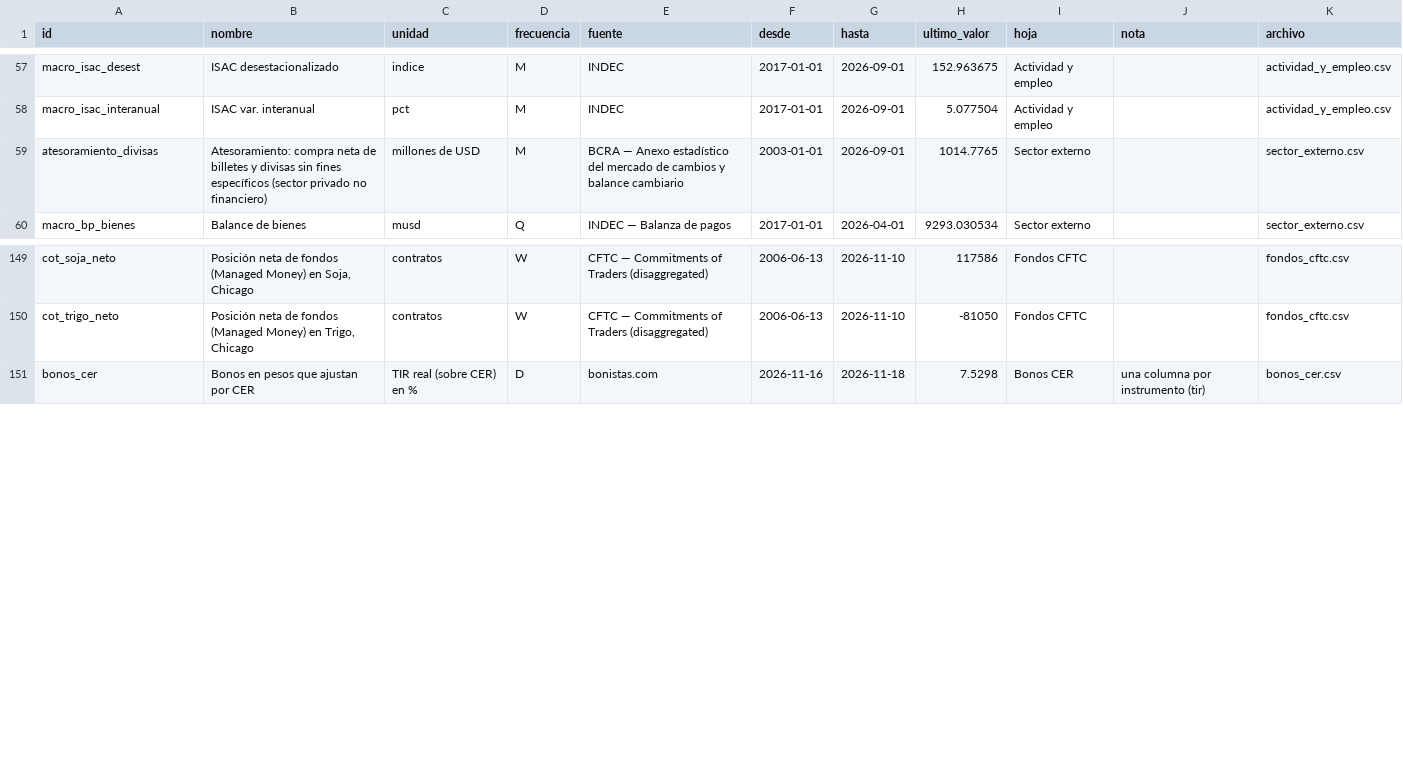
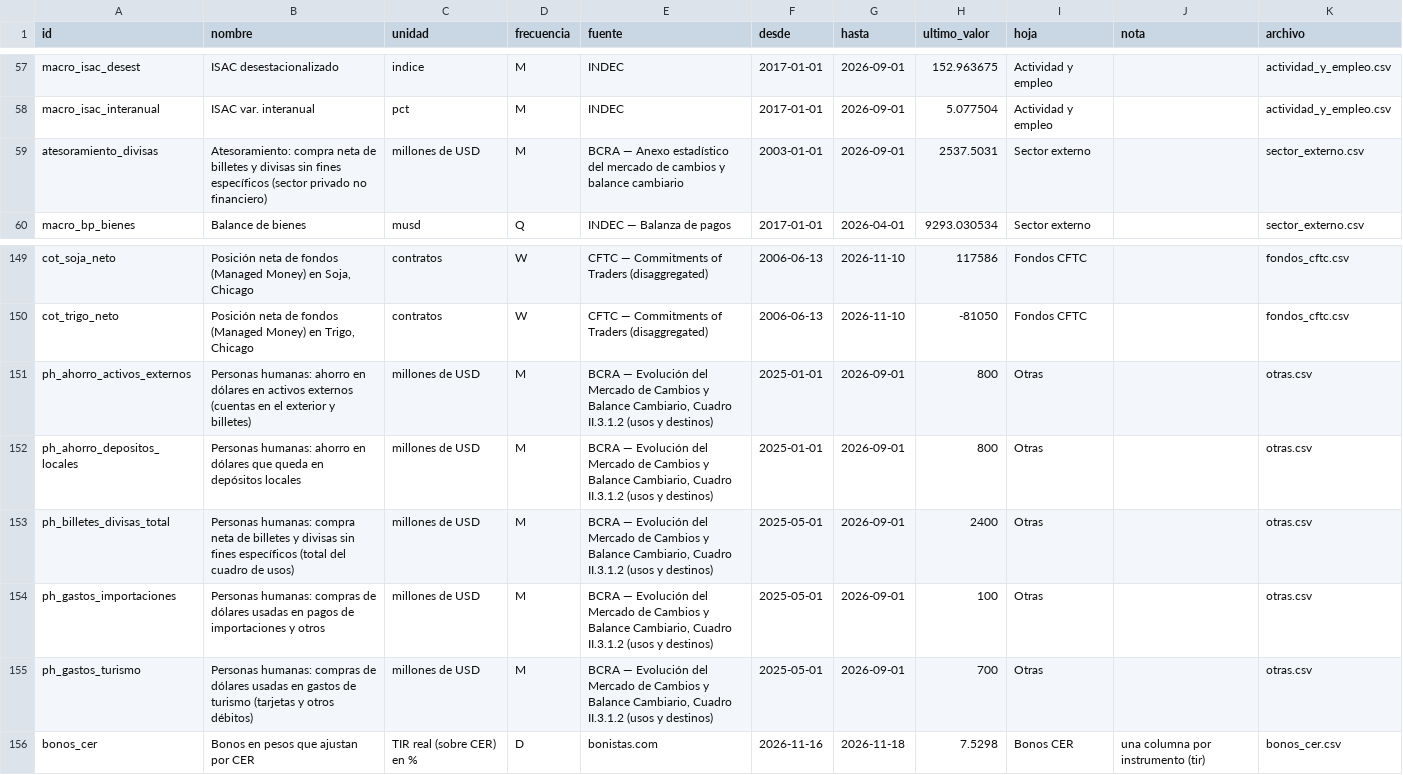
Before and after one commit to datamiazzo-2026/datos-publicos, a CSV file: respaldo/indice.csv, drawn as a sheet; only a part is shown, gaps mark what is left out.

```diff
--- a/respaldo/indice.csv
+++ b/respaldo/indice.csv
@@ -58,3 +58,3 @@ macro_isac_desest,ISAC desestacionalizado,indice,M,INDEC,2017-01-01,2026-09-01,1
 macro_isac_interanual,ISAC var. interanual,pct,M,INDEC,2017-01-01,2026-09-01,5.077504,Actividad y empleo,,actividad_y_empleo.csv
-atesoramiento_divisas,Atesoramiento: compra neta de billetes y divisas sin fines específicos (sector privado no financiero),millones de USD,M,BCRA — Anexo estadístico del mercado de cambios y balance cambiario,2003-01-01,2026-09-01,1014.7765,Sector externo,,sector_externo.csv
+atesoramiento_divisas,Atesoramiento: compra neta de billetes y divisas sin fines específicos (sector privado no financiero),millones de USD,M,BCRA — Anexo estadístico del mercado de cambios y balance cambiario,2003-01-01,2026-09-01,2537.5031,Sector externo,,sector_externo.csv
 macro_bp_bienes,Balance de bienes,musd,Q,INDEC — Balanza de pagos,2017-01-01,2026-04-01,9293.030534,Sector externo,,sector_externo.csv
@@ -150,2 +150,7 @@ cot_soja_neto,"Posición neta de fondos (Managed Money) en Soja, Chicago",contra
 cot_trigo_neto,"Posición neta de fondos (Managed Money) en Trigo, Chicago",contratos,W,CFTC — Commitments of Traders (disaggregated),2006-06-13,2026-11-10,-81050,Fondos CFTC,,fondos_cftc.csv
+ph_ahorro_activos_externos,Personas humanas: ahorro en dólares en activos externos (cuentas en el exterior y billetes),millones de USD,M,"BCRA — Evolución del Mercado de Cambios y Balance Cambiario, Cuadro II.3.1.2 (usos y destinos)",2025-01-01,2026-09-01,800,Otras,,otras.csv
+ph_ahorro_depositos_locales,Personas humanas: ahorro en dólares que queda en depósitos locales,millones de USD,M,"BCRA — Evolución del Mercado de Cambios y Balance Cambiario, Cuadro II.3.1.2 (usos y destinos)",2025-01-01,2026-09-01,800,Otras,,otras.csv
+ph_billetes_divisas_total,Personas humanas: compra neta de billetes y divisas sin fines específicos (total del cuadro de usos),millones de USD,M,"BCRA — Evolución del Mercado de Cambios y Balance Cambiario, Cuadro II.3.1.2 (usos y destinos)",2025-05-01,2026-09-01,2400,Otras,,otras.csv
+ph_gastos_importaciones,Personas humanas: compras de dólares usadas en pagos de importaciones y otros,millones de USD,M,"BCRA — Evolución del Mercado de Cambios y Balance Cambiario, Cuadro II.3.1.2 (usos y destinos)",2025-05-01,2026-09-01,100,Otras,,otras.csv
+ph_gastos_turismo,Personas humanas: compras de dólares usadas en gastos de turismo (tarjetas y otros débitos),millones de USD,M,"BCRA — Evolución del Mercado de Cambios y Balance Cambiario, Cuadro II.3.1.2 (usos y destinos)",2025-05-01,2026-09-01,700,Otras,,otras.csv
 bonos_cer,Bonos en pesos que ajustan por CER,TIR real (sobre CER) en %,D,bonistas.com,2026-11-16,2026-11-18,7.5298,Bonos CER,una columna por instrumento (tir),bonos_cer.csv
```
Also changed, not shown: dolares.csv, respaldo/sector_externo.csv, 10 other files.
